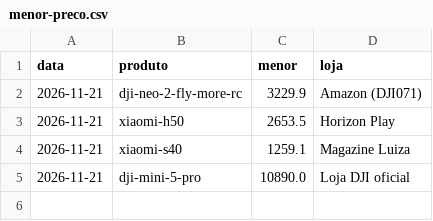
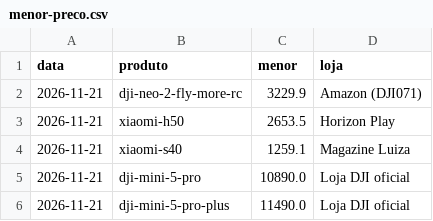
Before and after one commit to andredabliu/radar-black-friday, a CSV file: dados/menor-preco.csv, drawn as a sheet.

```diff
--- a/dados/menor-preco.csv
+++ b/dados/menor-preco.csv
@@ -5 +5,2 @@ data,produto,menor,loja
 2026-11-21,dji-mini-5-pro,10890.0,Loja DJI oficial
+2026-11-21,dji-mini-5-pro-plus,11490.0,Loja DJI oficial
```
Also changed, not shown: dados/historico-precos.csv, 4 other files.
